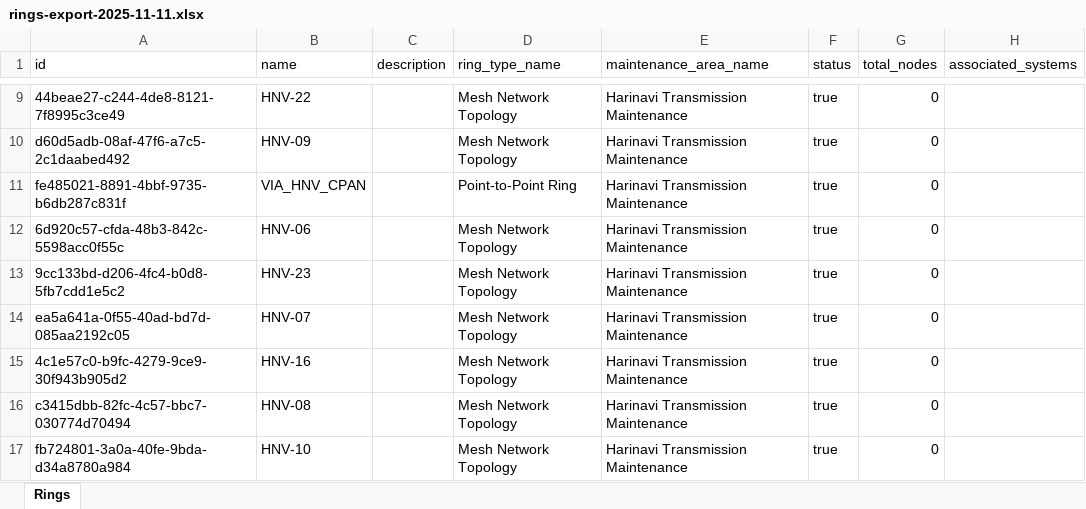
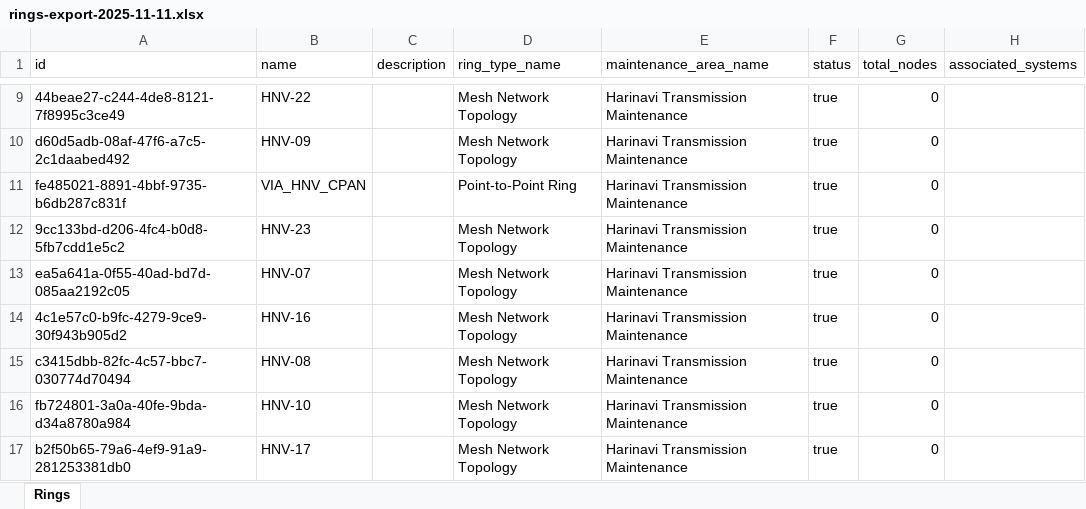
Before and after one commit to sdetmharinavi/hnvtx, an Excel workbook: data/rings-export-2025-11-11.xlsx, sheet Rings, drawn as a sheet; only a part is shown, gaps mark what is left out; the shorter side is filled out with more unchanged rows; values as stored, in another font and other column widths than the file's, no cell formats; removed rows and columns are numbered as before the commit, all else as after; the diff covers the shown part only; the diff names each change by its address in the sheet, - before the commit and + after, or states it on an @@ line.

```diff
--- a/data/rings-export-2025-11-11.xlsx (sheet Rings)
+++ b/data/rings-export-2025-11-11.xlsx (sheet Rings)
-row 12: 6d920c57-cfda-48b3-842c-5598acc0f55c | HNV-06 |  | Mesh Network Topology | Harinavi Transmission Maintenance | true | 0
```
Also changed, not shown: 1 added row elsewhere in this sheet, cell formats, 8 other files.
